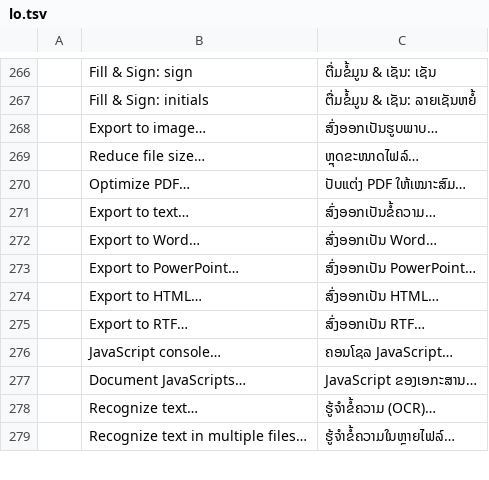
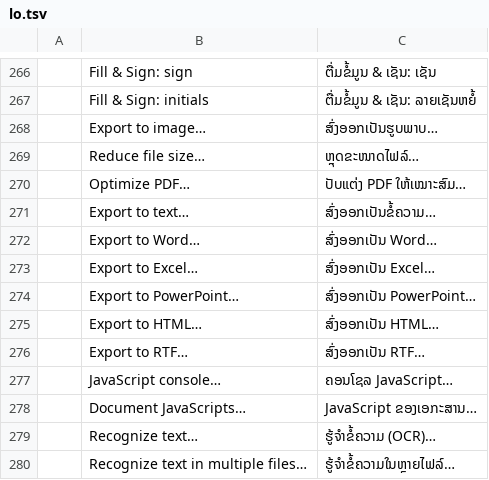
Before and after one commit to SandeepSheoran1995/pdfcraft, a TSV file: crates/ui-egui/src/i18n/lo.tsv, drawn as a sheet; only a part is shown, gaps mark what is left out; the diff names each change by its address in the sheet, - before the commit and + after, or states it on an @@ line.

```diff
--- a/crates/ui-egui/src/i18n/lo.tsv
+++ b/crates/ui-egui/src/i18n/lo.tsv
+row 273:  | Export to Excel… | ສົ່ງອອກເປັນ Excel…
```
Also changed, not shown: crates/ui-egui/src/i18n/ckb.tsv, crates/ui-egui/src/i18n/de.tsv, 20 other files.
